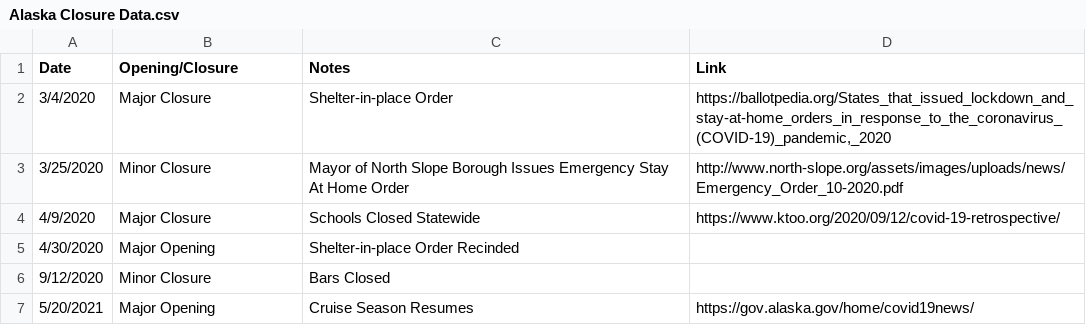
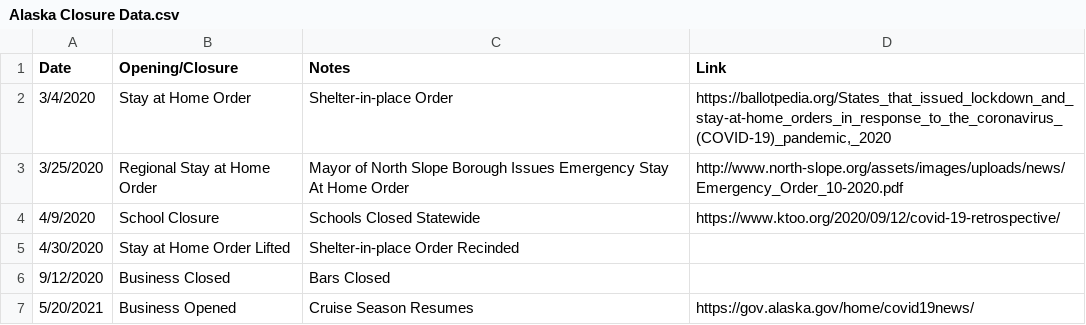
Before and after one commit to holiday-pettijohn/COVID-Tracking-Biola-Summer, a CSV file: Data/State Closure Data/Alaska Closure Data.csv, drawn as a sheet.

```diff
--- a/Data/State Closure Data/Alaska Closure Data.csv
+++ b/Data/State Closure Data/Alaska Closure Data.csv
@@ -1,7 +1,7 @@
 Date,Opening/Closure,Notes,Link
-3/4/2020,Major Closure,Shelter-in-place Order,"https://ballotpedia.org/States_that_issued_lockdown_and_stay-at-home_orders_in_response_to_the_coronavirus_(COVID-19)_pandemic,_2020"
-3/25/2020,Minor Closure,Mayor of North Slope Borough Issues Emergency Stay At Home Order,http://www.north-slope.org/assets/images/uploads/news/Emergency_Order_10-2020.pdf
-4/9/2020,Major Closure,Schools Closed Statewide,https://www.ktoo.org/2020/09/12/covid-19-retrospective/
-4/30/2020,Major Opening,Shelter-in-place Order Recinded,
-9/12/2020,Minor Closure,Bars Closed,
-5/20/2021,Major Opening,Cruise Season Resumes,https://gov.alaska.gov/home/covid19news/
+3/4/2020,Stay at Home Order,Shelter-in-place Order,"https://ballotpedia.org/States_that_issued_lockdown_and_stay-at-home_orders_in_response_to_the_coronavirus_(COVID-19)_pandemic,_2020"
+3/25/2020,Regional Stay at Home Order,Mayor of North Slope Borough Issues Emergency Stay At Home Order,http://www.north-slope.org/assets/images/uploads/news/Emergency_Order_10-2020.pdf
+4/9/2020,School Closure,Schools Closed Statewide,https://www.ktoo.org/2020/09/12/covid-19-retrospective/
+4/30/2020,Stay at Home Order Lifted,Shelter-in-place Order Recinded,
+9/12/2020,Business Closed,Bars Closed,
+5/20/2021,Business Opened,Cruise Season Resumes,https://gov.alaska.gov/home/covid19news/
```
Also changed, not shown: Data/State Closure Data/Alabama Closure Data.csv, Data/State Closure Data/Arizona Closure Data.csv, 4 other files.
